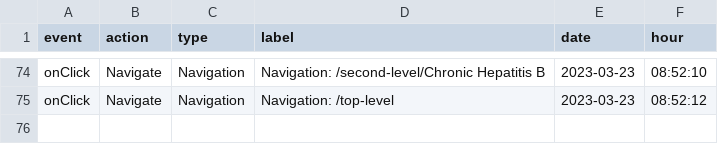
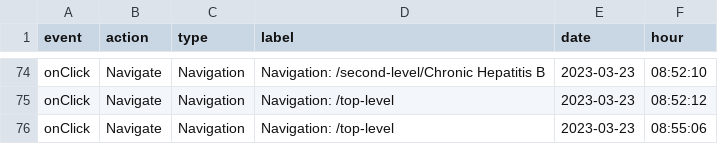
Before and after one commit to LidiaCana/gsk-test, a CSV file: c8-cb-9e-19-49-2a-gsk-liverconnect.csv, drawn as a sheet; only a part is shown, gaps mark what is left out.

Commit message:
Initial commit

```diff
--- a/c8-cb-9e-19-49-2a-gsk-liverconnect.csv
+++ b/c8-cb-9e-19-49-2a-gsk-liverconnect.csv
@@ -75 +75,2 @@
 "onClick","Navigate","Navigation","Navigation: /top-level","2023-03-23","08:52:12"
+"onClick","Navigate","Navigation","Navigation: /top-level","2023-03-23","08:55:06"
```
